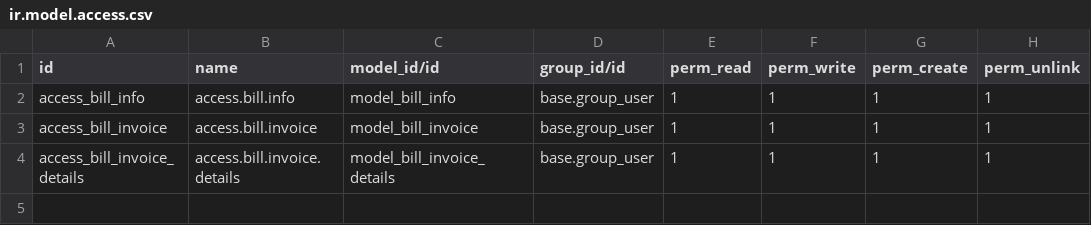
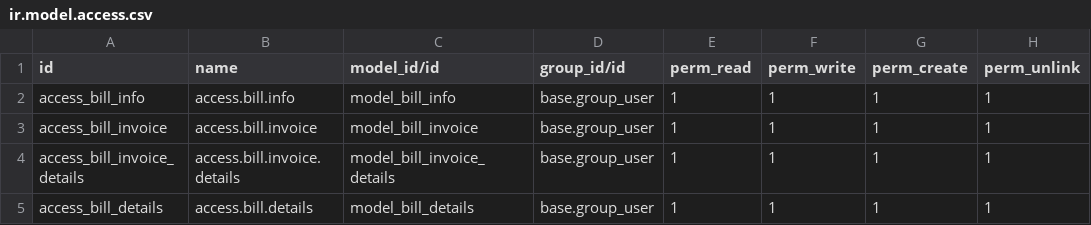
Before and after one commit to longlong123-bit/cds_odoo, a CSV file: custom/Maintain_Bill_Management/security/ir.model.access.csv, drawn as a sheet.

Commit message:
[Update] update src about bill details

```diff
--- a/custom/Maintain_Bill_Management/security/ir.model.access.csv
+++ b/custom/Maintain_Bill_Management/security/ir.model.access.csv
@@ -4 +4,2 @@ access_bill_invoice,access.bill.invoice,model_bill_invoice,base.group_user,1,1,1
 access_bill_invoice_details,access.bill.invoice.details,model_bill_invoice_details,base.group_user,1,1,1,1
+access_bill_details,access.bill.details,model_bill_details,base.group_user,1,1,1,1
```
Also changed, not shown: 7 other files.
